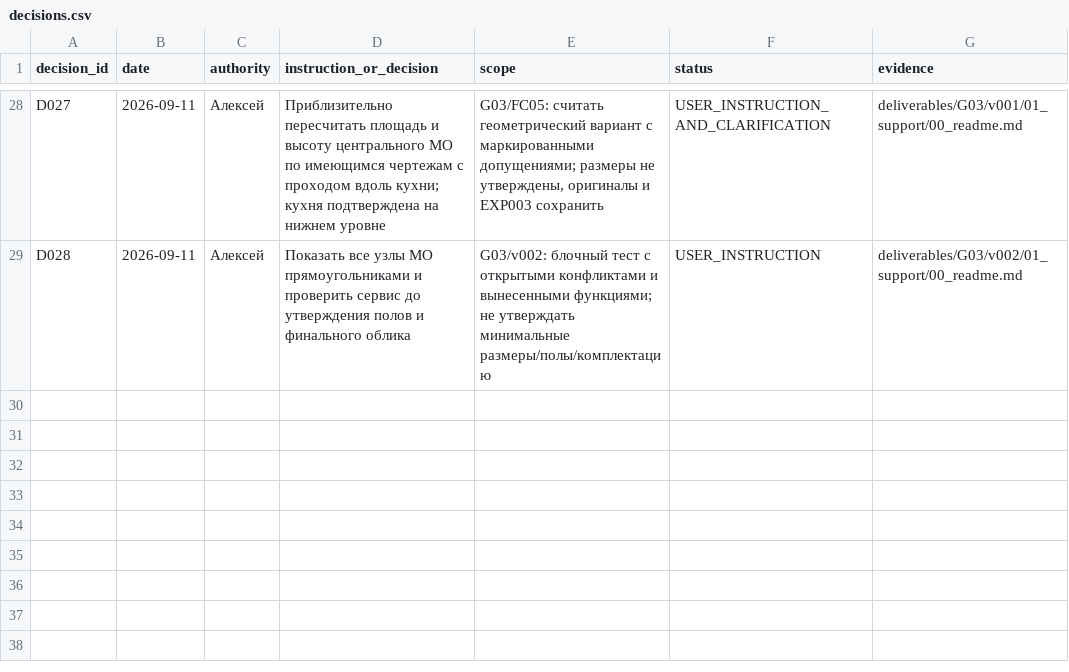
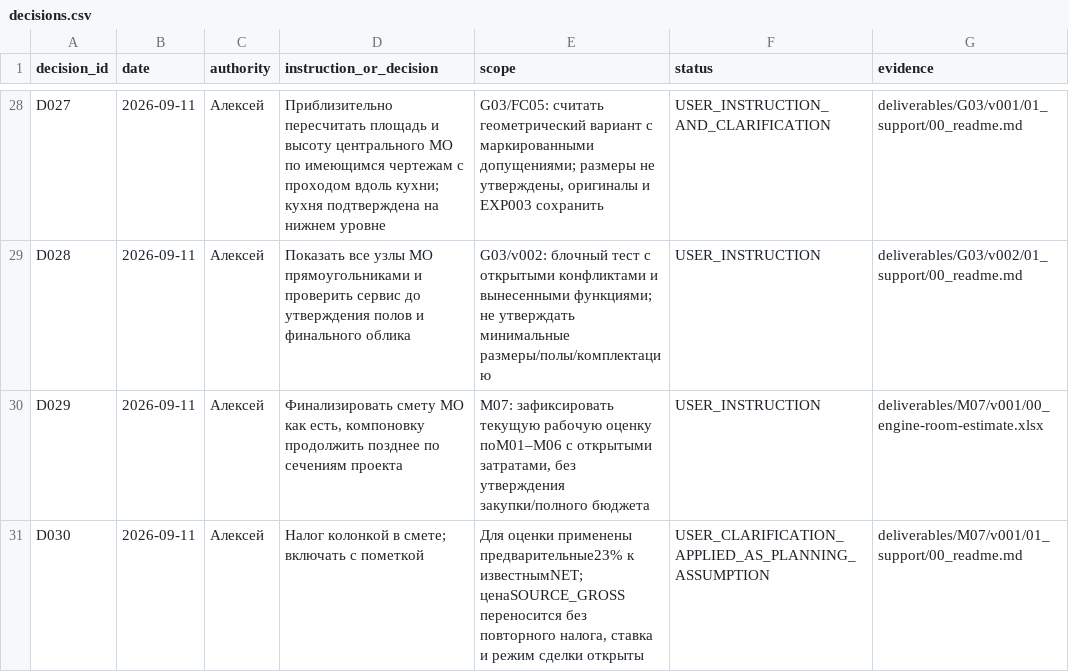
Before and after one commit to vetus-nauta/van-de-stadt-67-ft, a CSV file: data/office/decisions.csv, drawn as a sheet; only a part is shown, gaps mark what is left out.

Commit message:
M07: freeze current engine-room estimate with inline provisional VAT

```diff
--- a/data/office/decisions.csv
+++ b/data/office/decisions.csv
@@ -29 +29,3 @@ D027;2026-09-11;Алексей;"Приблизительно пересчита
 D028;2026-09-11;Алексей;Показать все узлы МО прямоугольниками и проверить сервис до утверждения полов и финального облика;"G03/v002: блочный тест с открытыми конфликтами и вынесенными функциями; не утверждать минимальные размеры/полы/комплектацию";USER_INSTRUCTION;deliverables/G03/v002/01_support/00_readme.md
+D029;2026-09-11;Алексей;Финализировать смету МО как есть, компоновку продолжить позднее по сечениям проекта;M07: зафиксировать текущую рабочую оценку поM01–M06 с открытыми затратами, без утверждения закупки/полного бюджета;USER_INSTRUCTION;deliverables/M07/v001/00_engine-room-estimate.xlsx
+D030;2026-09-11;Алексей;"Налог колонкой в смете; включать с пометкой";"Для оценки применены предварительные23% к известнымNET; ценаSOURCE_GROSS переносится без повторного налога, ставка и режим сделки открыты";USER_CLARIFICATION_APPLIED_AS_PLANNING_ASSUMPTION;deliverables/M07/v001/01_support/00_readme.md
```
Also changed, not shown: data/office/tasks.csv, 20 other files.
